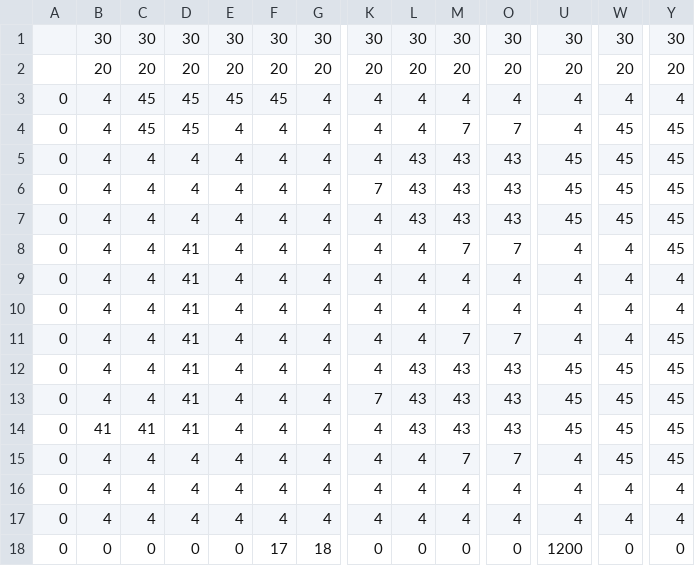
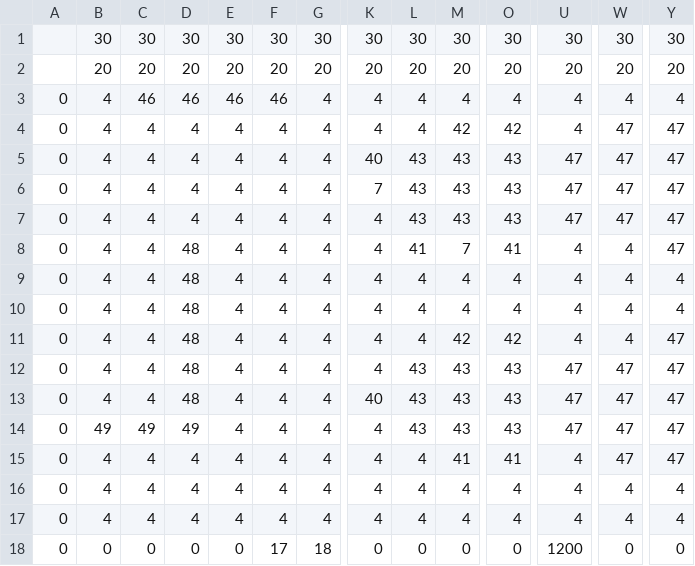
Before and after one commit to pura55/Joker, a CSV file: J/project/data/maps/Stage03.csv, drawn as a sheet; only a part is shown, gaps mark what is left out; the diff names each change by its address in the sheet, - before the commit and + after, or states it on an @@ line.

```diff
--- a/J/project/data/maps/Stage03.csv
+++ b/J/project/data/maps/Stage03.csv
-C3: 45
+C3: 46
-D3: 45
+D3: 46
-E3: 45
+E3: 46
-F3: 45
+F3: 46
-C4: 45
+C4: 4
-D4: 45
+D4: 4
-M4: 7
+M4: 42
-O4: 7
+O4: 42
-W4:W7: 45
+W4:W7: 47
-Y4:Y8: 45
+Y4:Y8: 47
-K5: 4
+K5: 40
-U5:U7: 45
+U5:U7: 47
-D8:D13: 41
+D8:D13: 48
-L8: 4
+L8: 41
-O8: 7
+O8: 41
-M11: 7
+M11: 42
-O11: 7
+O11: 42
-Y11:Y15: 45
+Y11:Y15: 47
-U12:U14: 45
+U12:U14: 47
-W12:W15: 45
+W12:W15: 47
-K13: 7
+K13: 40
-B14: 41
+B14: 49
-C14: 41
+C14: 49
-D14: 41
+D14: 49
-M15: 7
+M15: 41
-O15: 7
+O15: 41
```
Also changed, not shown: J/project/data/maps/Stage01.csv, J/project/data/maps/Stage02.csv, 3 other files.
